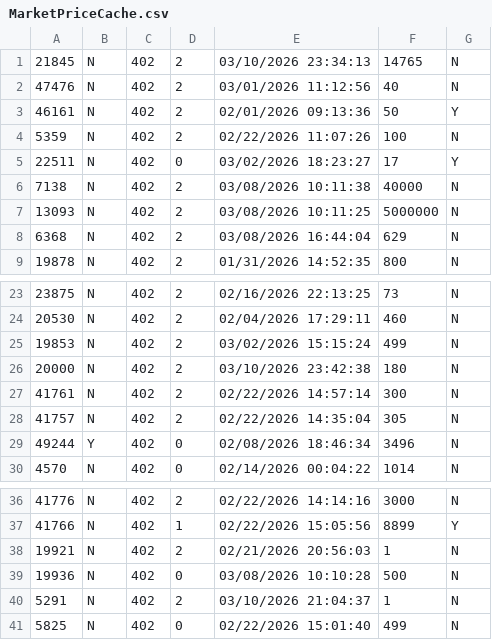
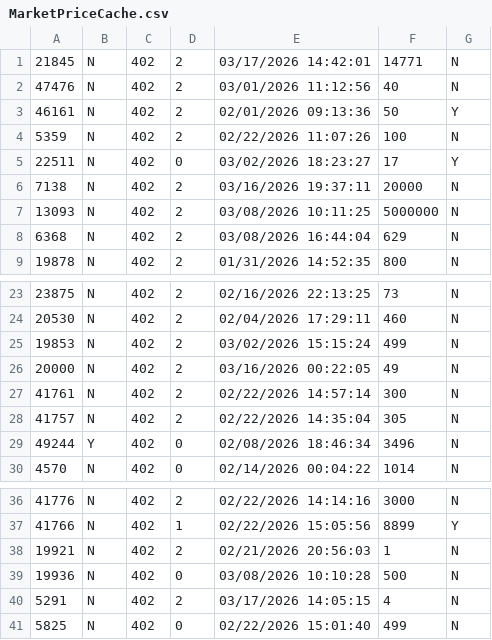
Before and after one commit to TheAyes/.ayes, a CSV file: users/ayes/external/xlcore/pluginConfigs/AllaganMarket/MarketPriceCache.csv, drawn as a sheet; only a part is shown, gaps mark what is left out.

```diff
--- a/users/ayes/external/xlcore/pluginConfigs/AllaganMarket/MarketPriceCache.csv
+++ b/users/ayes/external/xlcore/pluginConfigs/AllaganMarket/MarketPriceCache.csv
@@ -1,2 +1,2 @@
-21845,N,402,2,03/10/2026 23:34:13,14765,N
+21845,N,402,2,03/17/2026 14:42:01,14771,N
 47476,N,402,2,03/01/2026 11:12:56,40,N
@@ -5,3 +5,3 @@
 22511,N,402,0,03/02/2026 18:23:27,17,Y
-7138,N,402,2,03/08/2026 10:11:38,40000,N
+7138,N,402,2,03/16/2026 19:37:11,20000,N
 13093,N,402,2,03/08/2026 10:11:25,5000000,N
@@ -25,3 +25,3 @@
 19853,N,402,2,03/02/2026 15:15:24,499,N
-20000,N,402,2,03/10/2026 23:42:38,180,N
+20000,N,402,2,03/16/2026 00:22:05,49,N
 41761,N,402,2,02/22/2026 14:57:14,300,N
@@ -39,3 +39,3 @@
 19936,N,402,0,03/08/2026 10:10:28,500,N
-5291,N,402,2,03/10/2026 21:04:37,1,N
+5291,N,402,2,03/17/2026 14:05:15,4,N
 5825,N,402,0,02/22/2026 15:01:40,499,N
```
Also changed, not shown: users/ayes/external/xlcore/pluginConfigs/AllaganMarket/SaleItems.csv, users/ayes/external/xlcore/pluginConfigs/InventoryTools/inventories.csv, 23 other files.
